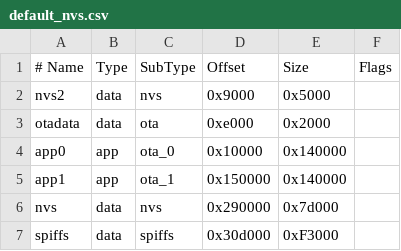
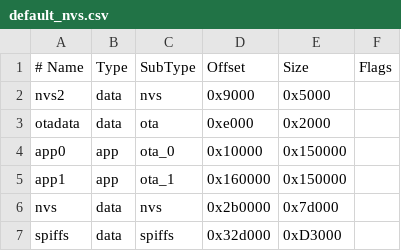
Before and after one commit to MacGyverr/ShelfClock, a CSV file: default_nvs.csv, drawn as a sheet.

```diff
--- a/default_nvs.csv
+++ b/default_nvs.csv
@@ -3,5 +3,5 @@ nvs2,      data, nvs,     0x9000,   0x5000,
 otadata,  data, ota,     0xe000,   0x2000,
-app0,     app,  ota_0,   0x10000,  0x140000,
-app1,     app,  ota_1,   0x150000,  0x140000,
-nvs,      data, nvs,     0x290000,   0x7d000,
-spiffs,   data, spiffs,  0x30d000, 0xF3000,
+app0,     app,  ota_0,   0x10000,  0x150000,
+app1,     app,  ota_1,   0x160000,  0x150000,
+nvs,      data, nvs,     0x2b0000,   0x7d000,
+spiffs,   data, spiffs,  0x32d000, 0xD3000,
```
Also changed, not shown: 17 other files.
